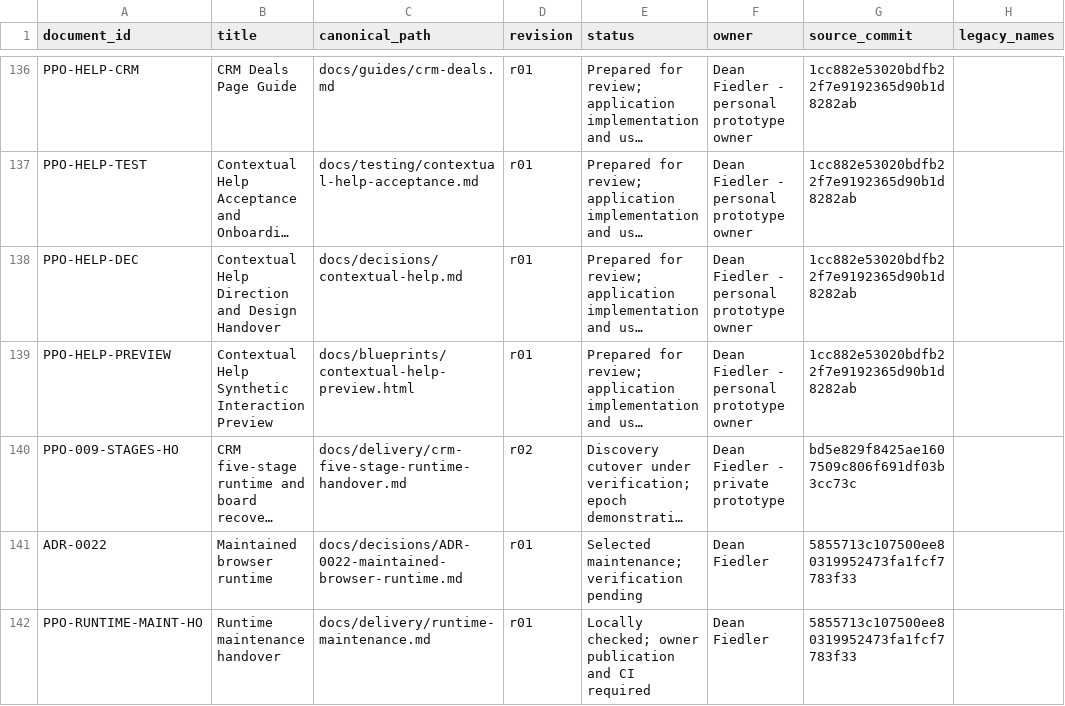
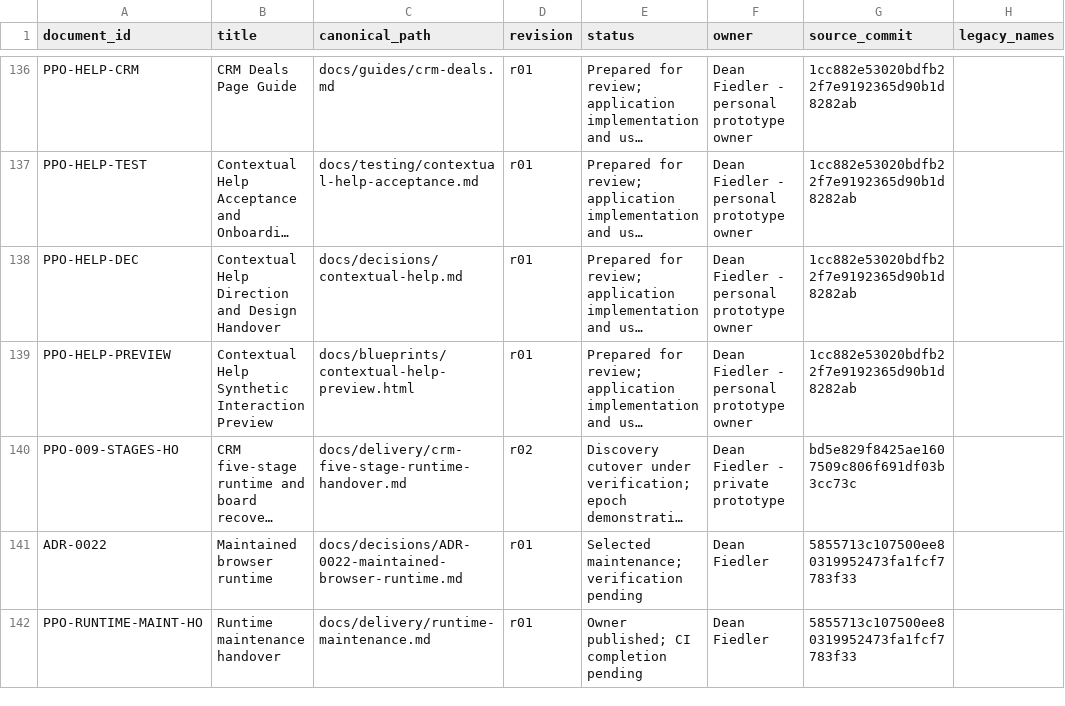
Before and after one commit to deanrfiedler-gif/powerplants-one, a CSV file: docs/standards/document-register.csv, drawn as a sheet; only a part is shown, gaps mark what is left out; long unchanged cells end in …; the diff names each change by its address in the sheet, - before the commit and + after, or states it on an @@ line.

Commit message:
Use the maintained Chrome channel in active design checks

```diff
--- a/docs/standards/document-register.csv
+++ b/docs/standards/document-register.csv
-E142 (status): Locally checked; owner publication and CI required
+E142 (status): Owner published; CI completion pending
```
Also changed, not shown: 8 other files.
